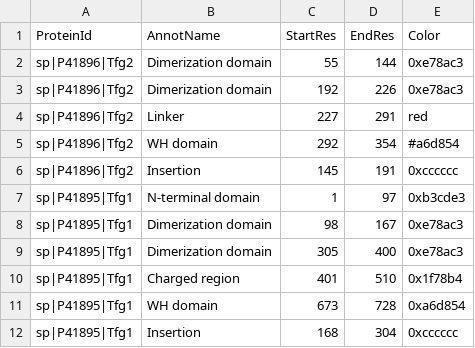
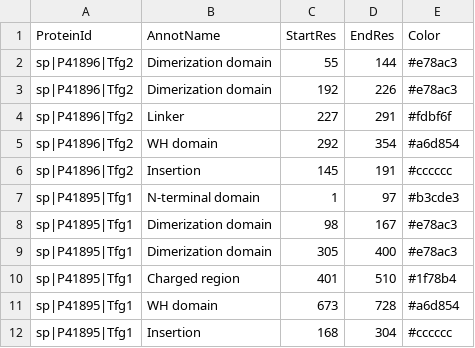
Before and after one commit to colin-combe/xiNET_website, a CSV file: data/TFIIF_annot.csv, drawn as a sheet; the diff names each change by its address in the sheet, - before the commit and + after, or states it on an @@ line.

```diff
--- a/data/TFIIF_annot.csv
+++ b/data/TFIIF_annot.csv
-E2:E3 (Color): 0xe78ac3
+E2:E3 (Color): #e78ac3
-E4 (Color): red
+E4 (Color): #fdbf6f
-E6 (Color): 0xcccccc
+E6 (Color): #cccccc
-E7 (Color): 0xb3cde3
+E7 (Color): #b3cde3
-E8:E9 (Color): 0xe78ac3
+E8:E9 (Color): #e78ac3
-E10 (Color): 0x1f78b4
+E10 (Color): #1f78b4
-E11 (Color): 0xa6d854
+E11 (Color): #a6d854
-E12 (Color): 0xcccccc
+E12 (Color): #cccccc
```
Also changed, not shown: 3 other files.
